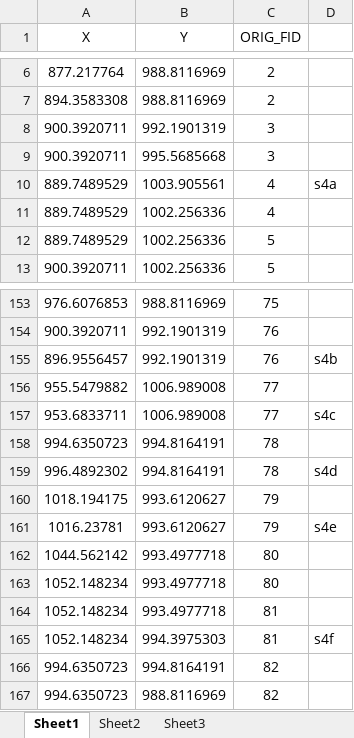
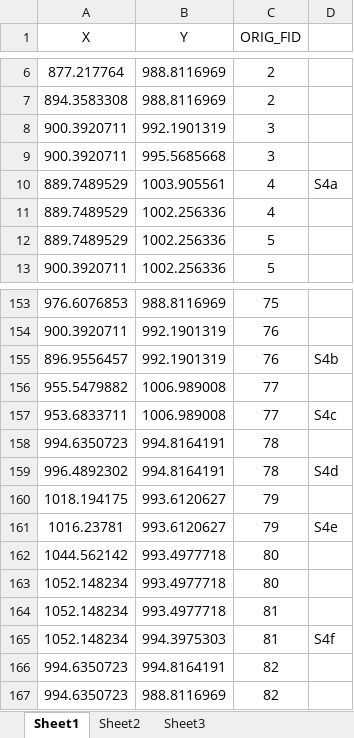
Before and after one commit to IamHimon/ShortestPath, an Excel workbook: src/main/data/4.xlsx, sheet Sheet1, drawn as a sheet; only a part is shown, gaps mark what is left out; values as stored, in another font and other column widths than the file's, no borders; the diff names each change by its address in the sheet, - before the commit and + after, or states it on an @@ line.

```diff
--- a/src/main/data/4.xlsx (sheet Sheet1)
+++ b/src/main/data/4.xlsx (sheet Sheet1)
-D10: s4a
+D10: S4a
-D155: s4b
+D155: S4b
-D157: s4c
+D157: S4c
-D159: s4d
+D159: S4d
-D161: s4e
+D161: S4e
-D165: s4f
+D165: S4f
```
Also changed, not shown: 8 other files.
